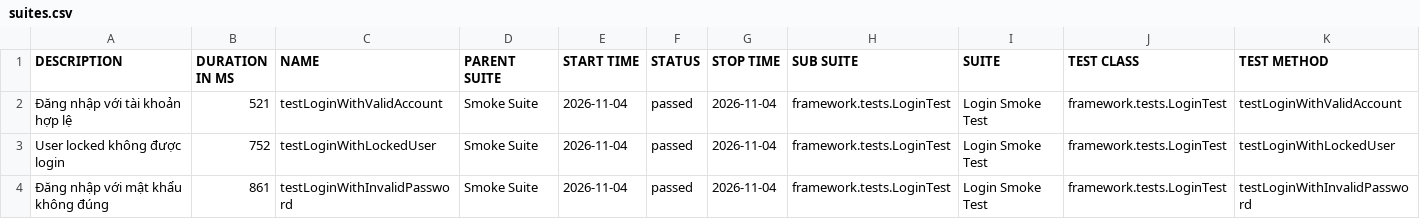
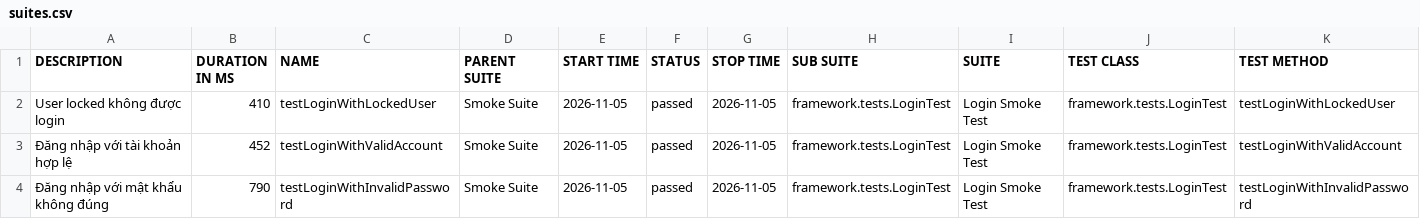
Before and after one commit to maiphun1412/selenium-framework, a CSV file: data/suites.csv, drawn as a sheet.

```diff
--- a/data/suites.csv
+++ b/data/suites.csv
@@ -1,4 +1,4 @@
 "DESCRIPTION","DURATION IN MS","NAME","PARENT SUITE","START TIME","STATUS","STOP TIME","SUB SUITE","SUITE","TEST CLASS","TEST METHOD"
-"Đăng nhập với tài khoản hợp lệ","521","testLoginWithValidAccount","Smoke Suite","2026-11-04","passed","2026-11-04","framework.tests.LoginTest","Login Smoke Test","framework.tests.LoginTest","testLoginWithValidAccount"
-"User locked không được login","752","testLoginWithLockedUser","Smoke Suite","2026-11-04","passed","2026-11-04","framework.tests.LoginTest","Login Smoke Test","framework.tests.LoginTest","testLoginWithLockedUser"
-"Đăng nhập với mật khẩu không đúng","861","testLoginWithInvalidPassword","Smoke Suite","2026-11-04","passed","2026-11-04","framework.tests.LoginTest","Login Smoke Test","framework.tests.LoginTest","testLoginWithInvalidPassword"
+"User locked không được login","410","testLoginWithLockedUser","Smoke Suite","2026-11-05","passed","2026-11-05","framework.tests.LoginTest","Login Smoke Test","framework.tests.LoginTest","testLoginWithLockedUser"
+"Đăng nhập với tài khoản hợp lệ","452","testLoginWithValidAccount","Smoke Suite","2026-11-05","passed","2026-11-05","framework.tests.LoginTest","Login Smoke Test","framework.tests.LoginTest","testLoginWithValidAccount"
+"Đăng nhập với mật khẩu không đúng","790","testLoginWithInvalidPassword","Smoke Suite","2026-11-05","passed","2026-11-05","framework.tests.LoginTest","Login Smoke Test","framework.tests.LoginTest","testLoginWithInvalidPassword"
```
Also changed, not shown: 34 other files.
